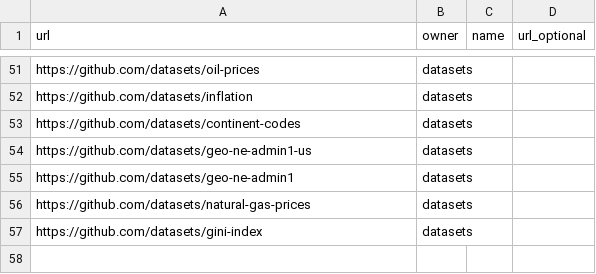
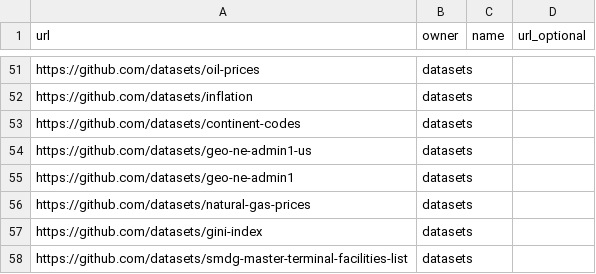
Before and after one commit to datasets/awesome-data, a CSV file: data/core-list.csv, drawn as a sheet; only a part is shown, gaps mark what is left out; the diff names each change by its address in the sheet, - before the commit and + after, or states it on an @@ line.

Commit message:
smdg master terminal facilities list added to core

```diff
--- a/data/core-list.csv
+++ b/data/core-list.csv
+row 58: https://github.com/datasets/smdg-master-terminal-facilities-list | datasets
```
